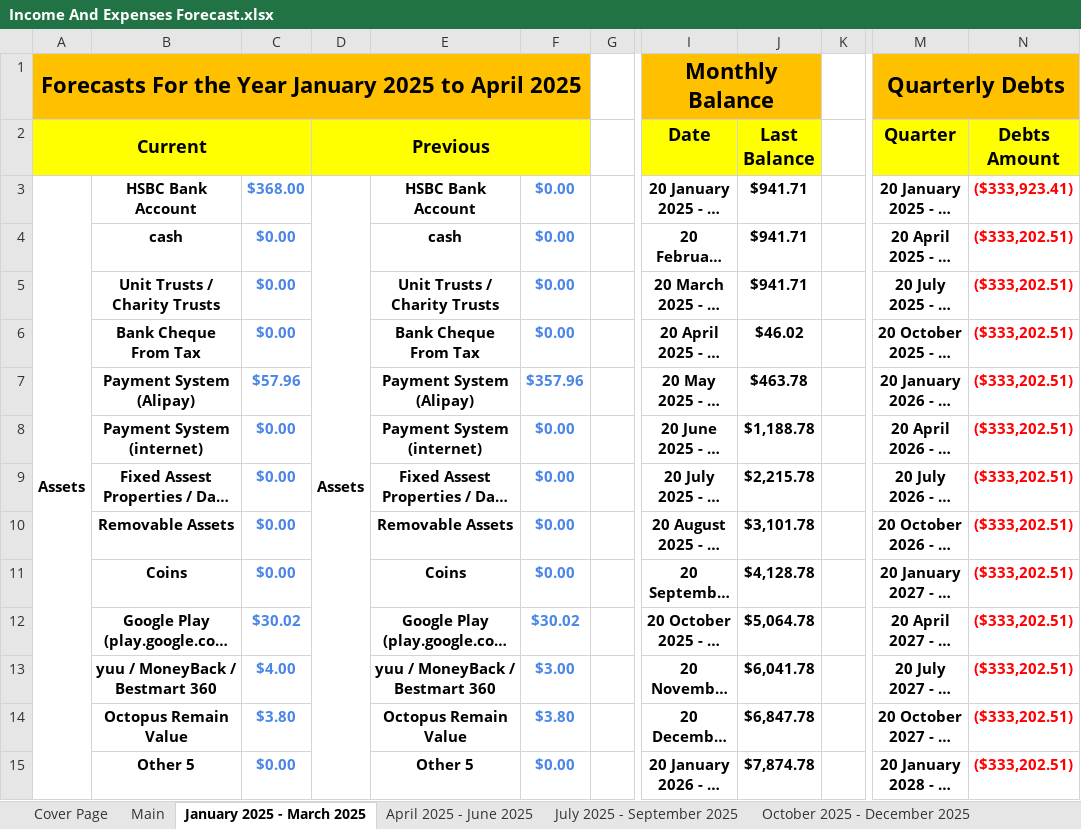
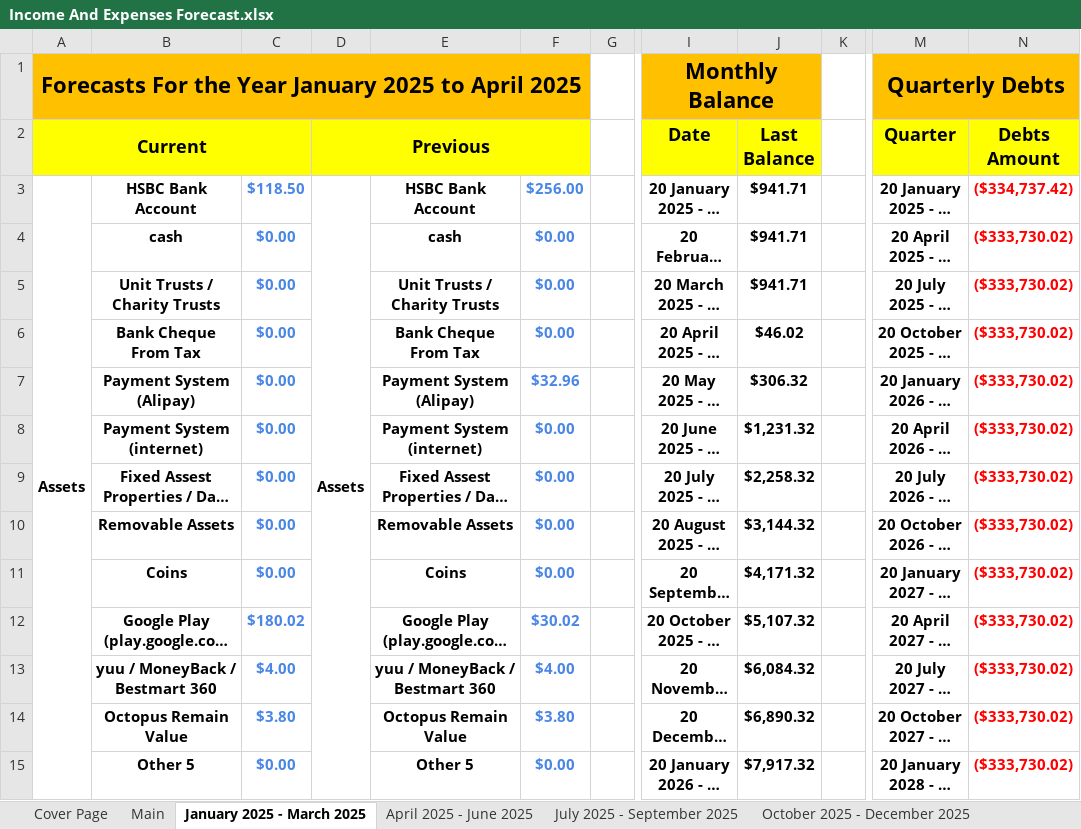
Before and after one commit to alantangsinglun/Income-Forecast, an Excel workbook: Income And Expenses Forecast.xlsx, sheet January 2025 - March 2025, drawn as a sheet; only a part is shown, gaps mark what is left out; long unchanged cells end in …; values as stored, in another font and other column widths than the file's, no borders; conditional formats not drawn; the diff covers the shown part only; the diff names each change by its address in the sheet, - before the commit and + after, or states it on an @@ line.

```diff
--- a/Income And Expenses Forecast.xlsx (sheet January 2025 - March 2025)
+++ b/Income And Expenses Forecast.xlsx (sheet January 2025 - March 2025)
-C3: $368.00
+C3: $118.50
-F3: $0.00
+F3: $256.00
-N3 (Debts Amount): ($333,923.41)
+N3 (Debts Amount): ($334,737.42)
-N4:N15 (Debts Amount): ($333,202.51)
+N4:N15 (Debts Amount): ($333,730.02)
-C7: $57.96
+C7: $0.00
-F7: $357.96
+F7: $32.96
-J7 (Last Balance): $463.78
+J7 (Last Balance): $306.32
-J8 (Last Balance): $1,188.78
+J8 (Last Balance): $1,231.32
-J9 (Last Balance): $2,215.78
+J9 (Last Balance): $2,258.32
-J10 (Last Balance): $3,101.78
+J10 (Last Balance): $3,144.32
-J11 (Last Balance): $4,128.78
+J11 (Last Balance): $4,171.32
-C12: $30.02
+C12: $180.02
-J12 (Last Balance): $5,064.78
+J12 (Last Balance): $5,107.32
-F13: $3.00
+F13: $4.00
-J13 (Last Balance): $6,041.78
+J13 (Last Balance): $6,084.32
-J14 (Last Balance): $6,847.78
+J14 (Last Balance): $6,890.32
-J15 (Last Balance): $7,874.78
+J15 (Last Balance): $7,917.32
```
Also changed, not shown: 1 added row, 1 removed row and 42 edited cells elsewhere in this sheet, sheet April 2025 - June 2025, sheet July 2028 - September 2028, sheet April 2028 - June 2028, sheet October 2028 - December 2028, sheet July 2026 - September 2026, sheet January 2027 - March 2027, 9 more sheets.
